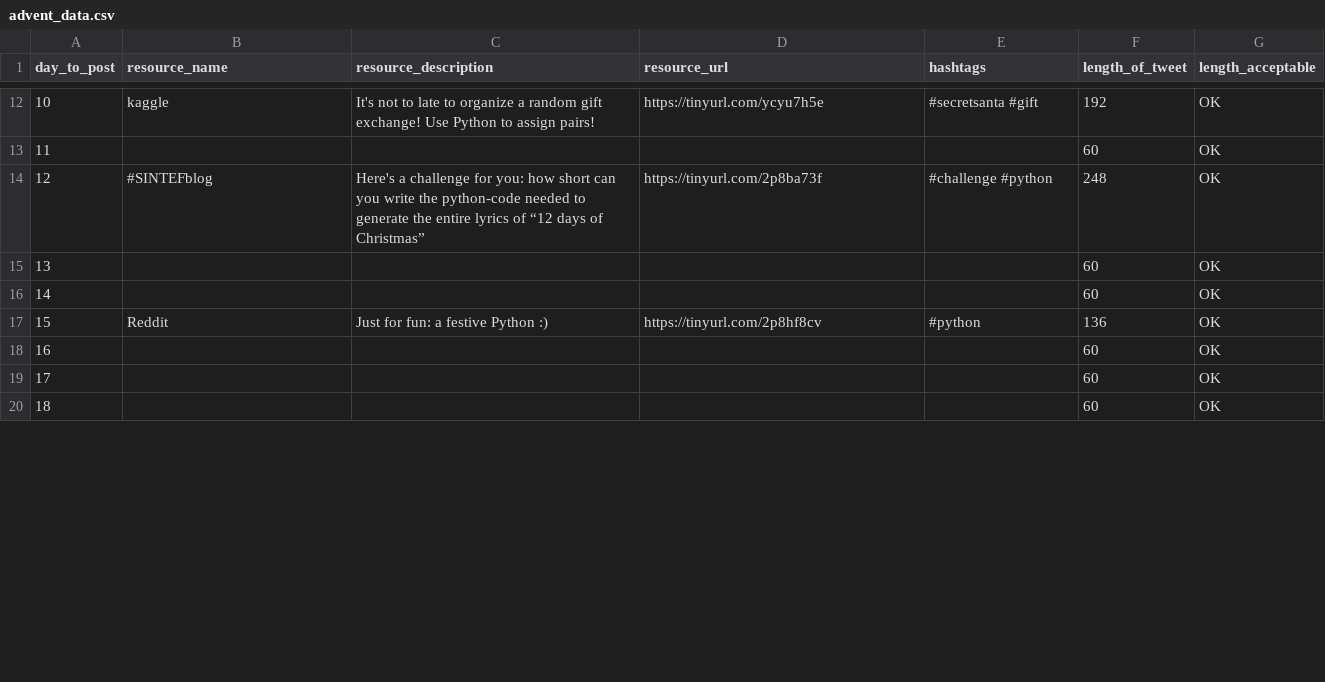
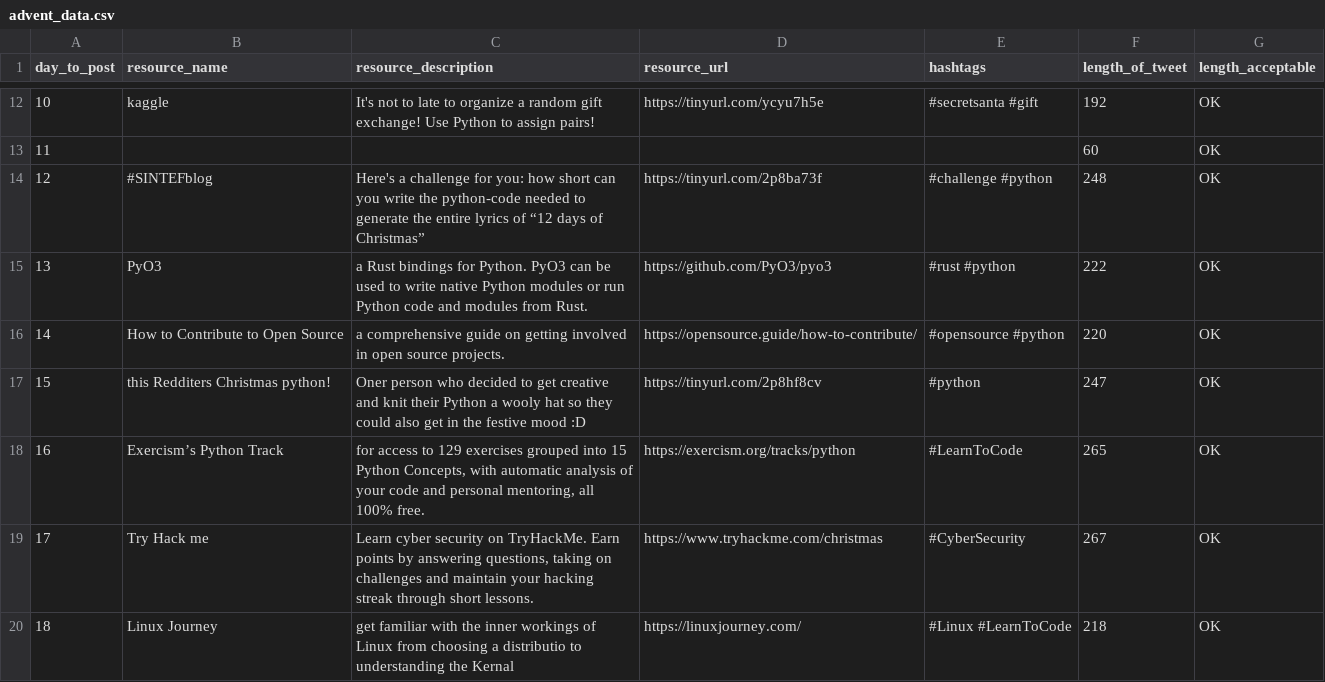
Before and after one commit to PyLadiesBerlin/advent_twitter_bot, a CSV file: src/data/advent_data.csv, drawn as a sheet; only a part is shown, gaps mark what is left out; the diff covers the shown part only.

Commit message:
update csv

```diff
--- a/src/data/advent_data.csv
+++ b/src/data/advent_data.csv
@@ -14,7 +14,7 @@ day_to_post,resource_name,resource_description,resource_url,hashtags,length_of_t
 12,#SINTEFblog,Here's a challenge for you: how short can you write the python-code needed to generate the entire lyrics of “12 days of Christmas”,https://tinyurl.com/2p8ba73f,#challenge #python ,248,OK
-13,,,,,60,OK
-14,,,,,60,OK
-15,Reddit,Just for fun: a festive Python :) ,https://tinyurl.com/2p8hf8cv,#python ,136,OK
-16,,,,,60,OK
-17,,,,,60,OK
-18,,,,,60,OK
+13,PyO3,a Rust bindings for Python. PyO3 can be used to write native Python modules or run Python code and modules from Rust.,https://github.com/PyO3/pyo3,#rust #python,222,OK
+14,How to Contribute to Open Source,a comprehensive guide on getting involved in open source projects.,https://opensource.guide/how-to-contribute/,#opensource #python,220,OK
+15,this Redditers Christmas python!,Oner person who decided to get creative and knit their Python a wooly hat so they could also get in the festive mood :D,https://tinyurl.com/2p8hf8cv,#python ,247,OK
+16,Exercism’s Python Track,"for access to 129 exercises grouped into 15 Python Concepts, with automatic analysis of your code and personal mentoring, all 100% free.",https://exercism.org/tracks/python,#LearnToCode,265,OK
+17,Try Hack me,"Learn cyber security on TryHackMe. Earn points by answering questions, taking on challenges and maintain your hacking streak through short lessons.",https://www.tryhackme.com/christmas,#CyberSecurity,267,OK
+18,Linux Journey,get familiar with the inner workings of Linux from choosing a distributio to understanding the Kernal,https://linuxjourney.com/,#Linux #LearnToCode,218,OK
```
Also changed, not shown: 10 edited cells elsewhere in this file.
